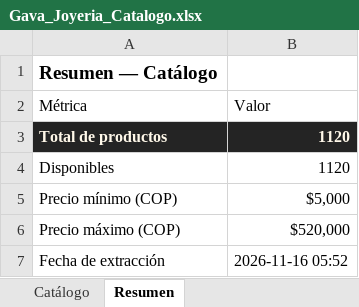
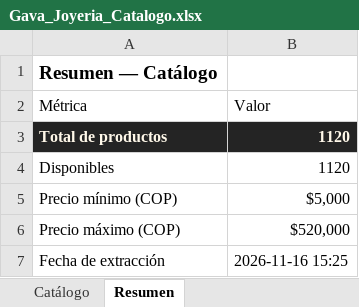
Before and after one commit to ikib2c/iki, an Excel workbook: Gava_Joyeria_Catalogo.xlsx, sheet Resumen, drawn as a sheet; values as stored, in another font and other column widths than the file's, no borders; the diff names each change by its address in the sheet, - before the commit and + after, or states it on an @@ line.

```diff
--- a/Gava_Joyeria_Catalogo.xlsx (sheet Resumen)
+++ b/Gava_Joyeria_Catalogo.xlsx (sheet Resumen)
-B7 (Valor): 2026-11-16 05:52
+B7 (Valor): 2026-11-16 15:25
```
Also changed, not shown: Jugueteria_Taiwan_Catalogo.xlsx, OpenMind_Catalogo.xlsx, 3 other files.
